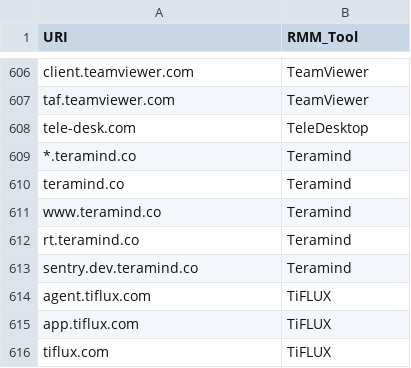
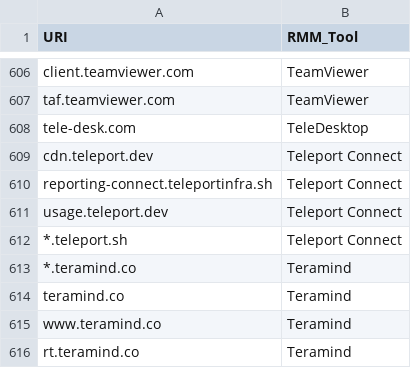
Before and after one commit to magicsword-io/LOLRMM, a CSV file: website/public/api/rmm_domains.csv, drawn as a sheet; only a part is shown, gaps mark what is left out; the shorter side is filled out with more unchanged rows.

```diff
--- a/website/public/api/rmm_domains.csv
+++ b/website/public/api/rmm_domains.csv
@@ -608,2 +608,6 @@ taf.teamviewer.com,TeamViewer
 tele-desk.com,TeleDesktop
+cdn.teleport.dev,Teleport Connect
+reporting-connect.teleportinfra.sh,Teleport Connect
+usage.teleport.dev,Teleport Connect
+*.teleport.sh,Teleport Connect
 *.teramind.co,Teramind
```
Also changed, not shown: website/public/rmm_tools_table.csv, 8 other files.
